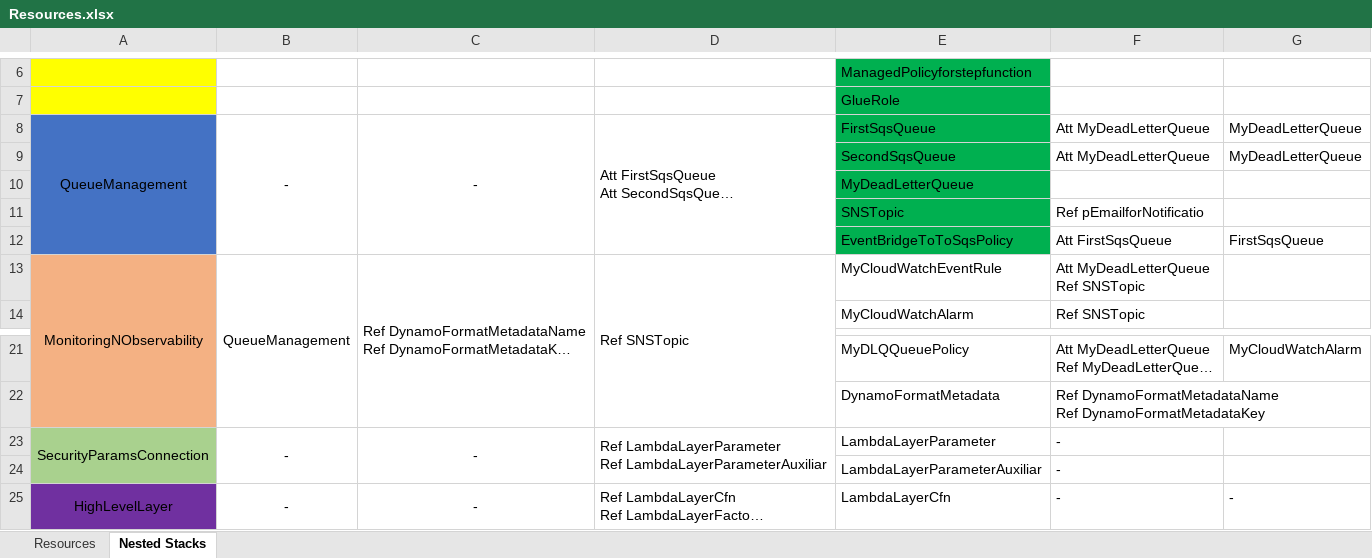
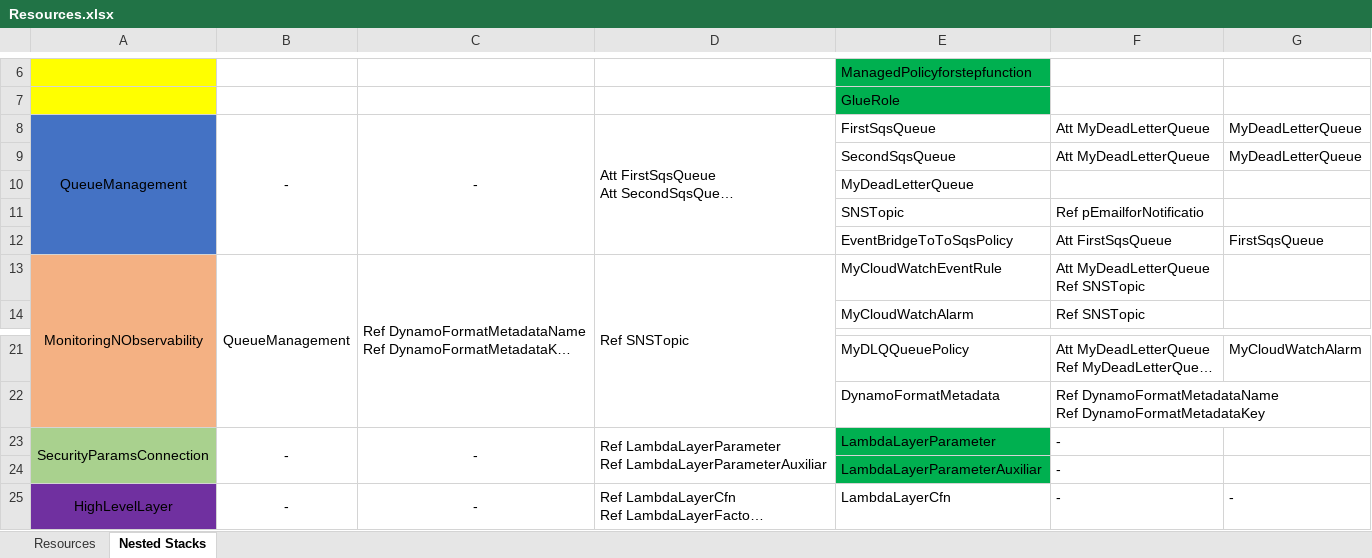
Before and after one commit to imdiegodev1/serverless_etl, an Excel workbook: Resources.xlsx, sheet Nested Stacks, drawn as a sheet; only a part is shown, gaps mark what is left out; long unchanged cells end in …; values as stored, in another font and other column widths than the file's, no borders; the diff names each change by its address in the sheet, - before the commit and + after, or states it on an @@ line.

```diff
--- a/Resources.xlsx (sheet Nested Stacks)
+++ b/Resources.xlsx (sheet Nested Stacks)
-E8:E12 fill: #00B050
+E8:E12 fill: none
-E23:E24 fill: none
+E23:E24 fill: #00B050
```
Also changed, not shown: 3 other files.
